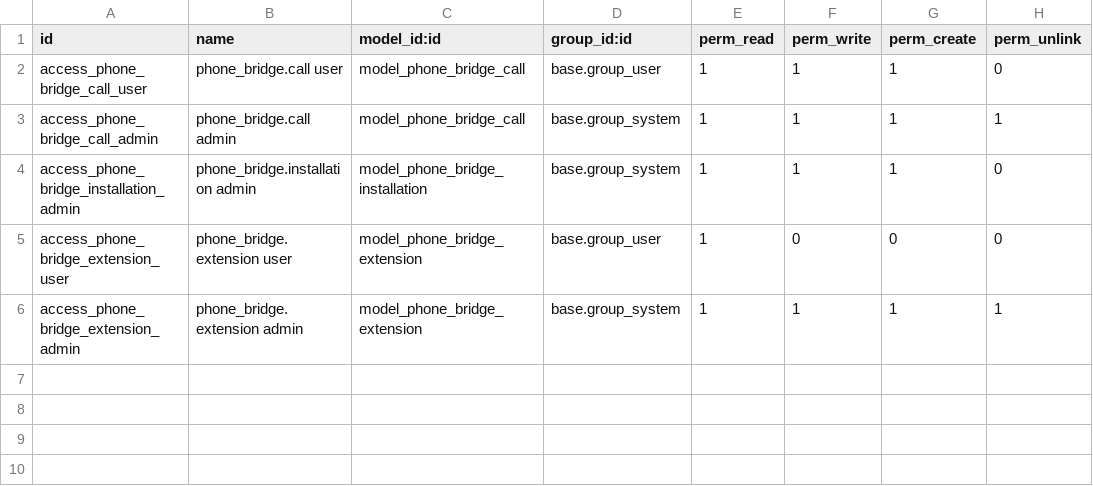
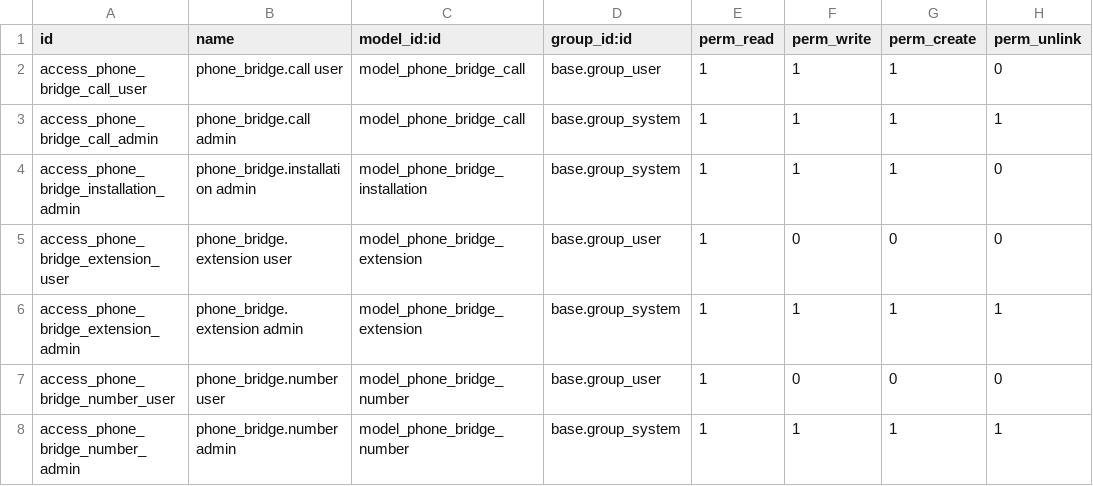
Before and after one commit to steveocal/voip-bridge, a CSV file: phone_bridge/security/ir.model.access.csv, drawn as a sheet; the diff names each change by its address in the sheet, - before the commit and + after, or states it on an @@ line.

```diff
--- a/phone_bridge/security/ir.model.access.csv
+++ b/phone_bridge/security/ir.model.access.csv
+row 7: access_phone_bridge_number_user | phone_bridge.number user | model_phone_bridge_number | base.group_user | 1 | 0 | 0 | 0
+row 8: access_phone_bridge_number_admin | phone_bridge.number admin | model_phone_bridge_number | base.group_system | 1 | 1 | 1 | 1
```
Also changed, not shown: 13 other files.
